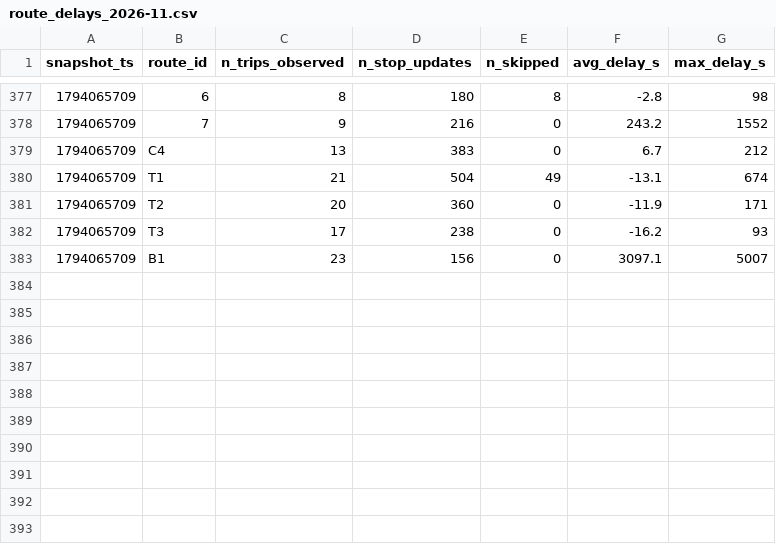
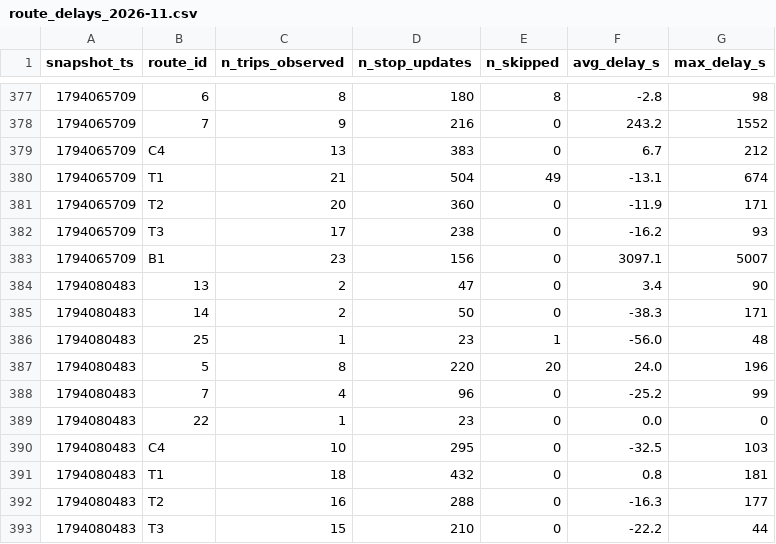
Before and after one commit to mohamedazizbhs/smart-mobility-lemans, a CSV file: data/history/route_delays_2026-11.csv, drawn as a sheet; only a part is shown, gaps mark what is left out.

```diff
--- a/data/history/route_delays_2026-11.csv
+++ b/data/history/route_delays_2026-11.csv
@@ -383 +383,11 @@ snapshot_ts,route_id,n_trips_observed,n_stop_updates,n_skipped,avg_delay_s,max_d
 1794065709,B1,23,156,0,3097.1,5007
+1794080483,13,2,47,0,3.4,90
+1794080483,14,2,50,0,-38.3,171
+1794080483,25,1,23,1,-56.0,48
+1794080483,5,8,220,20,24.0,196
+1794080483,7,4,96,0,-25.2,99
+1794080483,22,1,23,0,0.0,0
+1794080483,C4,10,295,0,-32.5,103
+1794080483,T1,18,432,0,0.8,181
+1794080483,T2,16,288,0,-16.3,177
+1794080483,T3,15,210,0,-22.2,44
```
Also changed, not shown: 1 other file.
